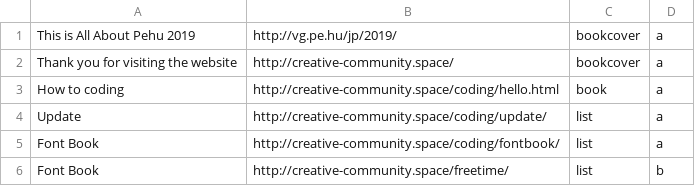
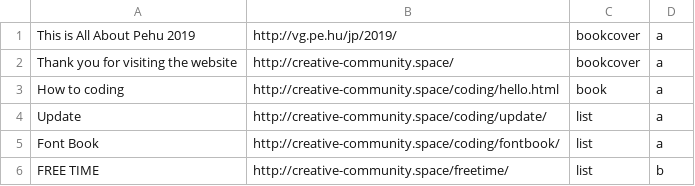
Before and after one commit to HTML-graffiti/How-to-Coding, a CSV file: submit/org/book.csv, drawn as a sheet.

Commit message:
Update book.csv

```diff
--- a/submit/org/book.csv
+++ b/submit/org/book.csv
@@ -5,2 +5,2 @@
 "Font Book",http://creative-community.space/coding/fontbook/,list,a
-"Font Book",http://creative-community.space/freetime/,list,b
+"FREE TIME",http://creative-community.space/freetime/,list,b
```
